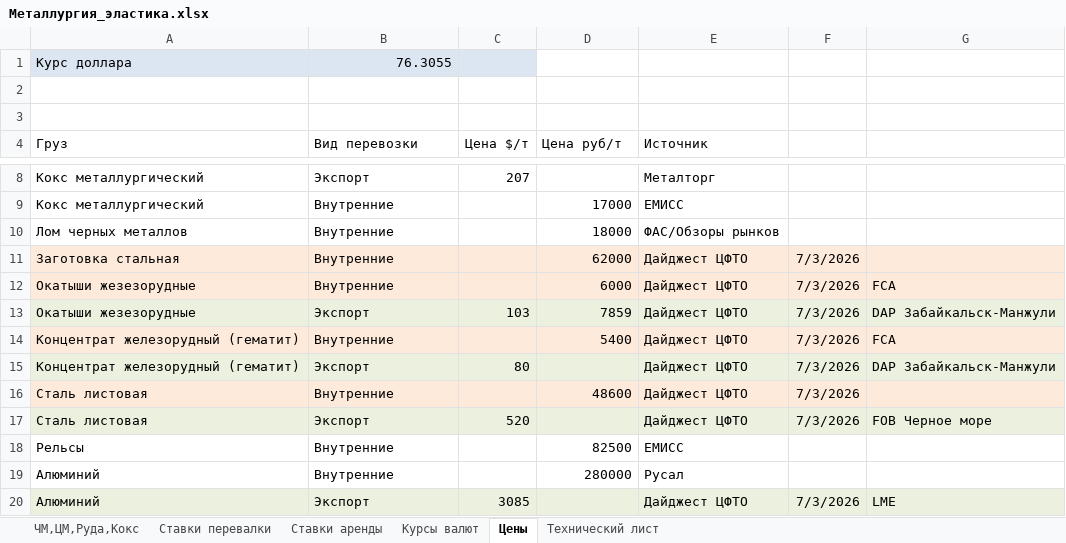
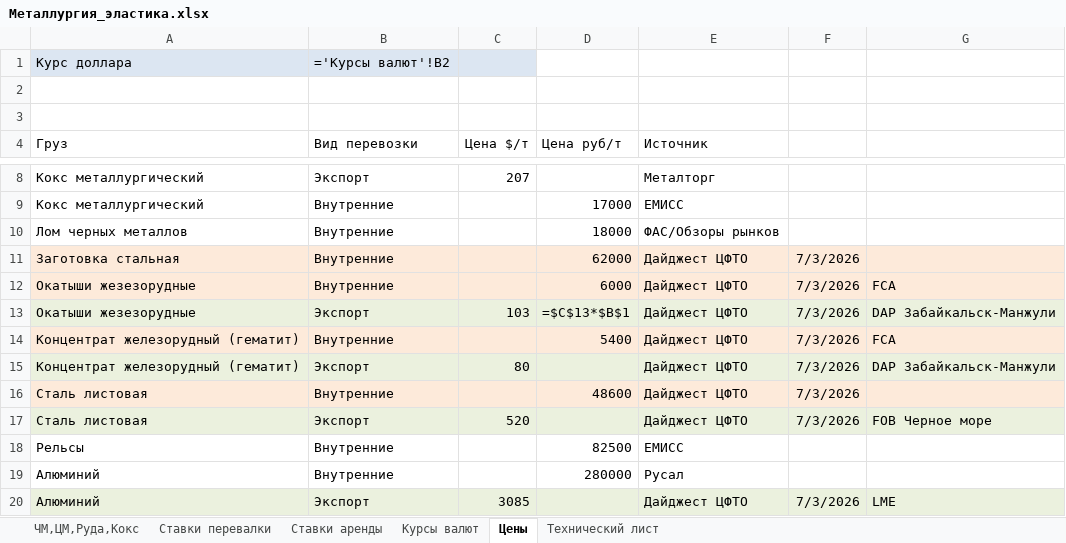
Before and after one commit to navydragon/tariff_equlizer, an Excel workbook: data/ipem/Металлургия_эластика.xlsx, sheet Цены, drawn as a sheet; only a part is shown, gaps mark what is left out; values as stored, in another font and other column widths than the file's, no borders; formulas without a stored value are shown as written; the diff names each change by its address in the sheet, - before the commit and + after, or states it on an @@ line.

```diff
--- a/data/ipem/Металлургия_эластика.xlsx (sheet Цены)
+++ b/data/ipem/Металлургия_эластика.xlsx (sheet Цены)
-B1 (Вид перевозки): 76.3055
+B1 (Вид перевозки): ='Курсы валют'!B2
-D13 (Цена руб/т): 7859
+D13 (Цена руб/т): =$C$13*$B$1
```
Also changed, not shown: sheet ЧМ,ЦМ,Руда,Кокс, sheet Технический лист, sheet Ставки аренды, sheet Курсы валют, charts or pictures, 21 other files.
